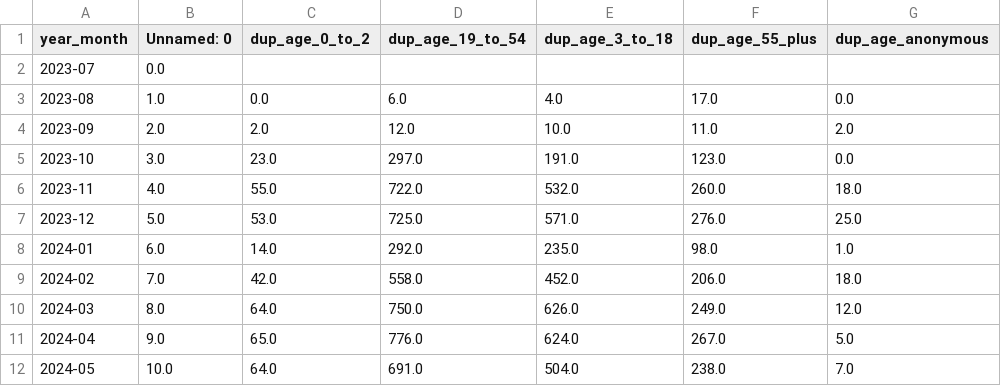
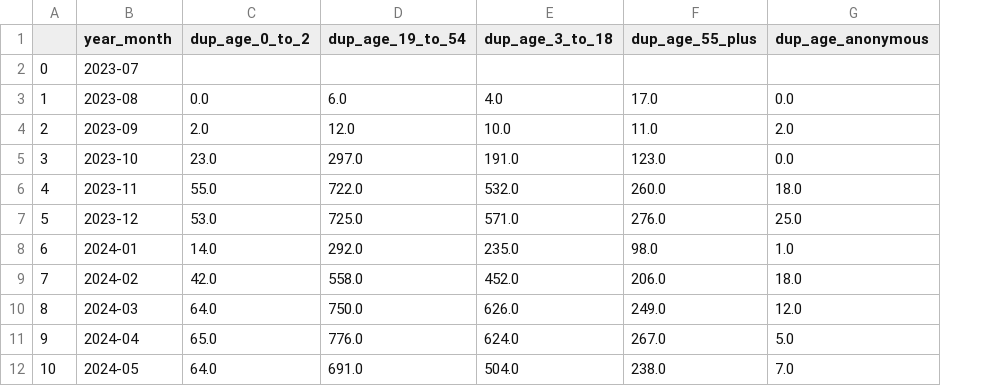
Before and after one commit to alexioso/mukilteo_food_bank, a CSV file: data/processed/df_monthly.csv, drawn as a sheet; only a part is shown; removed rows and columns are numbered as before the commit, all else as after; the diff names each change by its address in the sheet, - before the commit and + after, or states it on an @@ line.

Commit message:
remove Unnamed: 0 col

```diff
--- a/data/processed/df_monthly.csv
+++ b/data/processed/df_monthly.csv
+column A, rows 2-12: 0 | 1 | 2 | 3 | 4 | 5 | 6 | 7 | 8 | 9 | 10
-column B (Unnamed: 0), rows 2-12: 0.0 | 1.0 | 2.0 | 3.0 | 4.0 | 5.0 | 6.0 | 7.0 | 8.0 | 9.0 | 10.0
```
Also changed, not shown: 2 other files.
